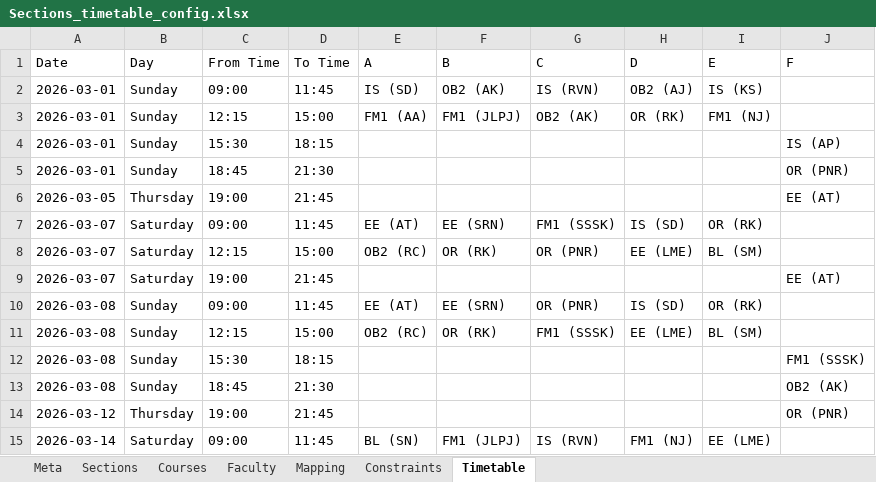
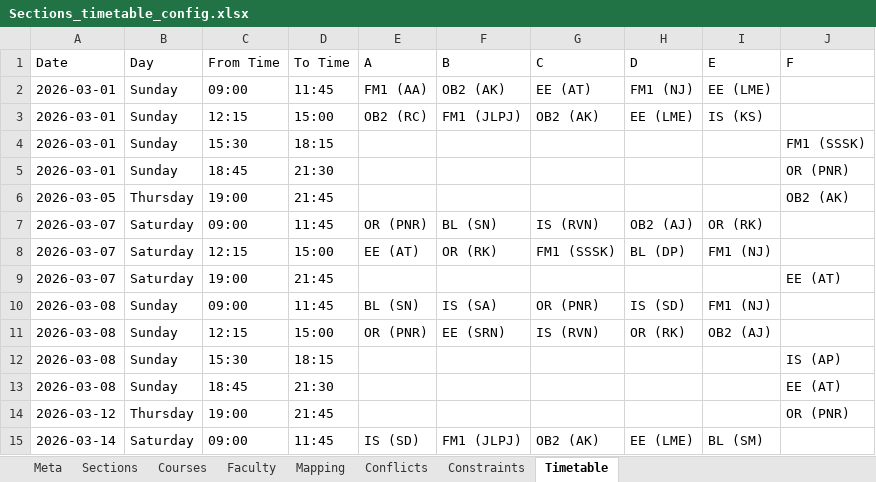
Before and after one commit to DevadattaP/timetable_scheduler, an Excel workbook: static/Sections_timetable_config.xlsx, sheet Timetable, drawn as a sheet; only a part is shown; values as stored, in another font and other column widths than the file's, no borders; the diff covers the shown part only; the diff names each change by its address in the sheet, - before the commit and + after, or states it on an @@ line.

```diff
--- a/static/Sections_timetable_config.xlsx (sheet Timetable)
+++ b/static/Sections_timetable_config.xlsx (sheet Timetable)
+sheet tab: Conflicts
-E2 (A): IS (SD)
+E2 (A): FM1 (AA)
-G2 (C): IS (RVN)
+G2 (C): EE (AT)
-H2 (D): OB2 (AJ)
+H2 (D): FM1 (NJ)
-I2 (E): IS (KS)
+I2 (E): EE (LME)
-E3 (A): FM1 (AA)
+E3 (A): OB2 (RC)
-H3 (D): OR (RK)
+H3 (D): EE (LME)
-I3 (E): FM1 (NJ)
+I3 (E): IS (KS)
-J4 (F): IS (AP)
+J4 (F): FM1 (SSSK)
-J6 (F): EE (AT)
+J6 (F): OB2 (AK)
-E7 (A): EE (AT)
+E7 (A): OR (PNR)
-F7 (B): EE (SRN)
+F7 (B): BL (SN)
-G7 (C): FM1 (SSSK)
+G7 (C): IS (RVN)
-H7 (D): IS (SD)
+H7 (D): OB2 (AJ)
-E8 (A): OB2 (RC)
+E8 (A): EE (AT)
-G8 (C): OR (PNR)
+G8 (C): FM1 (SSSK)
-H8 (D): EE (LME)
+H8 (D): BL (DP)
-I8 (E): BL (SM)
+I8 (E): FM1 (NJ)
-E10 (A): EE (AT)
+E10 (A): BL (SN)
-F10 (B): EE (SRN)
+F10 (B): IS (SA)
-I10 (E): OR (RK)
+I10 (E): FM1 (NJ)
-E11 (A): OB2 (RC)
+E11 (A): OR (PNR)
-F11 (B): OR (RK)
+F11 (B): EE (SRN)
-G11 (C): FM1 (SSSK)
+G11 (C): IS (RVN)
-H11 (D): EE (LME)
+H11 (D): OR (RK)
-I11 (E): BL (SM)
+I11 (E): OB2 (AJ)
-J12 (F): FM1 (SSSK)
+J12 (F): IS (AP)
-J13 (F): OB2 (AK)
+J13 (F): EE (AT)
-E15 (A): BL (SN)
+E15 (A): IS (SD)
-G15 (C): IS (RVN)
+G15 (C): OB2 (AK)
-H15 (D): FM1 (NJ)
+H15 (D): EE (LME)
-I15 (E): EE (LME)
+I15 (E): BL (SM)
```
Also changed, not shown: 1 added row and 169 edited cells elsewhere in this sheet, sheet Constraints, sheet Meta, static/Areas_timetable_config.xlsx, 6 other files.
